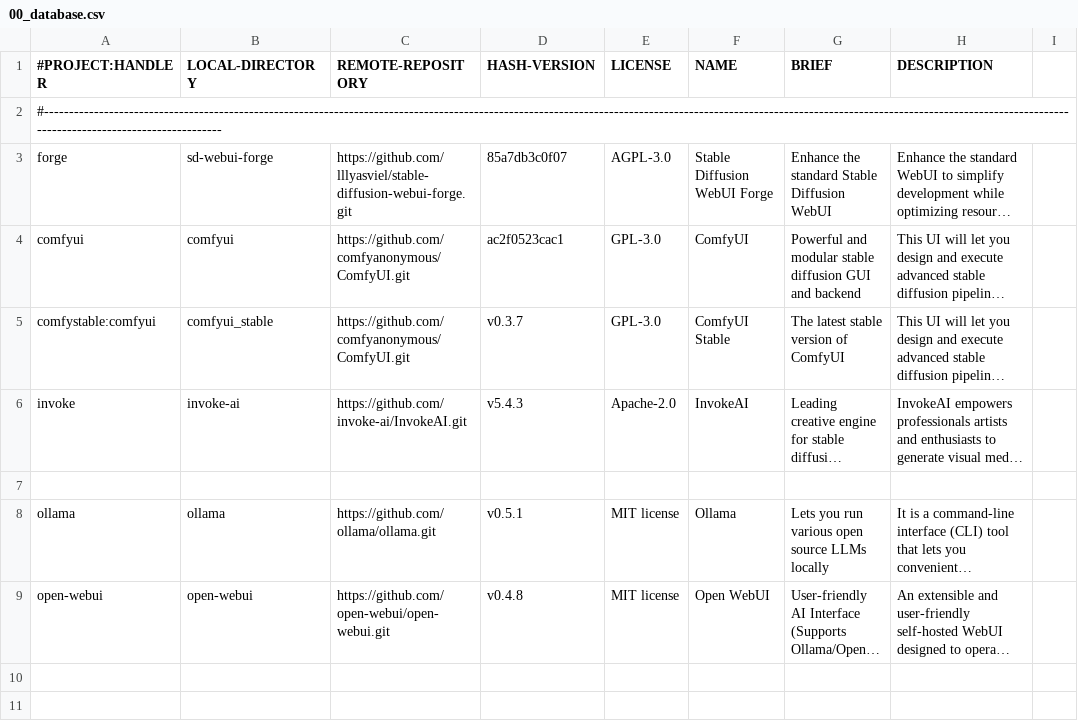
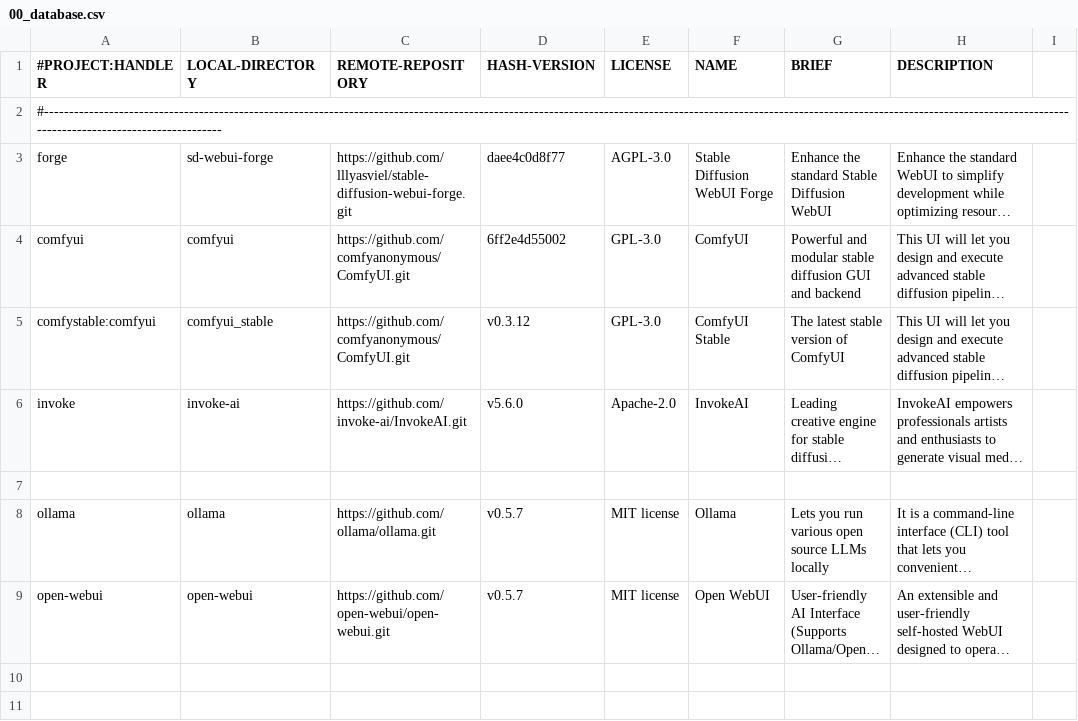
Before and after one commit to martin-rizzo/AIMan, a CSV file: System/handlers/00_database.csv, drawn as a sheet; only a part is shown; long unchanged cells end in …; the diff names each change by its address in the sheet, - before the commit and + after, or states it on an @@ line.

Commit message:
update: update 00_database.csv with latest project versions
This commit updates the `00_database.csv` file, specifying the new
versions or commit hashes for each project that AIMan can install.
By doing this, AIMan will now automatically install the most recent
versions of these projects when run.

```diff
--- a/System/handlers/00_database.csv
+++ b/System/handlers/00_database.csv
-D3 (HASH-VERSION): 85a7db3c0f07
+D3 (HASH-VERSION): daee4c0d8f77
-D4 (HASH-VERSION): ac2f0523cac1
+D4 (HASH-VERSION): 6ff2e4d55002
-D5 (HASH-VERSION): v0.3.7
+D5 (HASH-VERSION): v0.3.12
-D6 (HASH-VERSION): v5.4.3
+D6 (HASH-VERSION): v5.6.0
-D8 (HASH-VERSION): v0.5.1
+D8 (HASH-VERSION): v0.5.7
-D9 (HASH-VERSION): v0.4.8
+D9 (HASH-VERSION): v0.5.7
```
